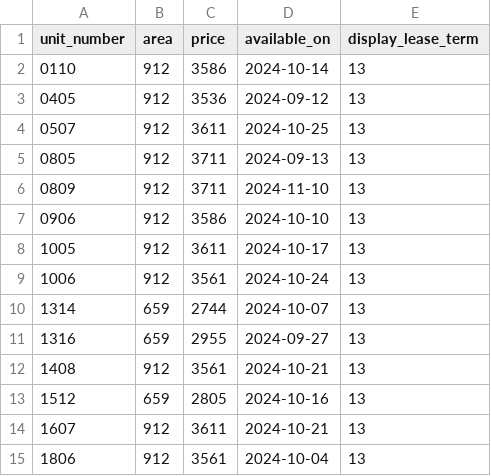
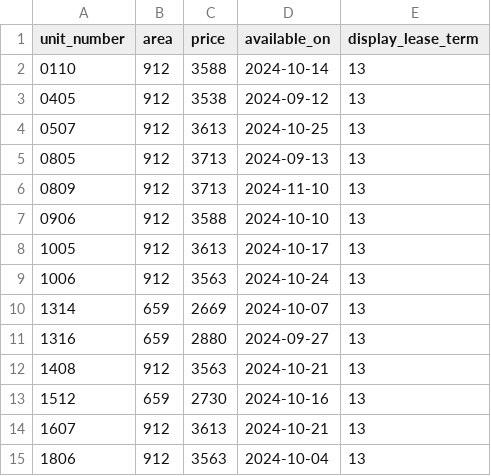
Before and after one commit to hellomikelo/apt-price-tracker, a CSV file: newest_prices_grove.csv, drawn as a sheet.

```diff
--- a/newest_prices_grove.csv
+++ b/newest_prices_grove.csv
@@ -1,15 +1,15 @@
 unit_number,area,price,available_on,display_lease_term
-0110,912,3586,2024-10-14,13
-0405,912,3536,2024-09-12,13
-0507,912,3611,2024-10-25,13
-0805,912,3711,2024-09-13,13
-0809,912,3711,2024-11-10,13
-0906,912,3586,2024-10-10,13
-1005,912,3611,2024-10-17,13
-1006,912,3561,2024-10-24,13
-1314,659,2744,2024-10-07,13
-1316,659,2955,2024-09-27,13
-1408,912,3561,2024-10-21,13
-1512,659,2805,2024-10-16,13
-1607,912,3611,2024-10-21,13
-1806,912,3561,2024-10-04,13
+0110,912,3588,2024-10-14,13
+0405,912,3538,2024-09-12,13
+0507,912,3613,2024-10-25,13
+0805,912,3713,2024-09-13,13
+0809,912,3713,2024-11-10,13
+0906,912,3588,2024-10-10,13
+1005,912,3613,2024-10-17,13
+1006,912,3563,2024-10-24,13
+1314,659,2669,2024-10-07,13
+1316,659,2880,2024-09-27,13
+1408,912,3563,2024-10-21,13
+1512,659,2730,2024-10-16,13
+1607,912,3613,2024-10-21,13
+1806,912,3563,2024-10-04,13
```
